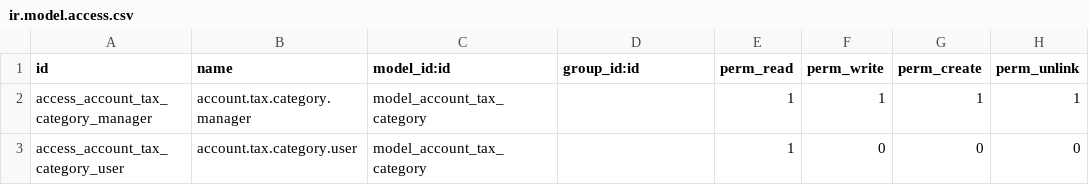
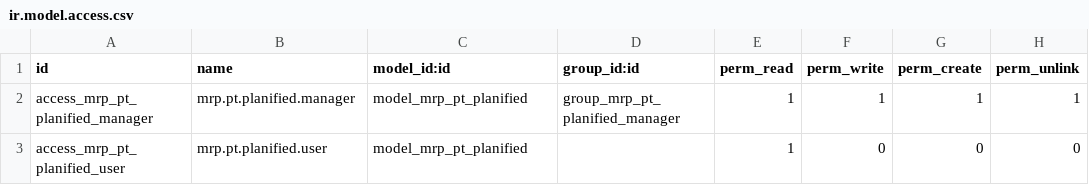
Before and after one commit to nhomar/vauxoo_bzr2git, a CSV file: mrp_pt_planified/security/ir.model.access.csv, drawn as a sheet.

Commit message:
[ADD][mrp_pt_planified]add ir.model.access.csv and mrp_security.xml

```diff
--- a/mrp_pt_planified/security/ir.model.access.csv
+++ b/mrp_pt_planified/security/ir.model.access.csv
@@ -1,3 +1,3 @@
 id,name,model_id:id,group_id:id,perm_read,perm_write,perm_create,perm_unlink
-access_account_tax_category_manager,account.tax.category.manager,model_account_tax_category,,1,1,1,1
-access_account_tax_category_user,account.tax.category.user,model_account_tax_category,,1,0,0,0
+access_mrp_pt_planified_manager,mrp.pt.planified.manager,model_mrp_pt_planified,group_mrp_pt_planified_manager,1,1,1,1
+access_mrp_pt_planified_user,mrp.pt.planified.user,model_mrp_pt_planified,,1,0,0,0
```
Also changed, not shown: 3 other files.
